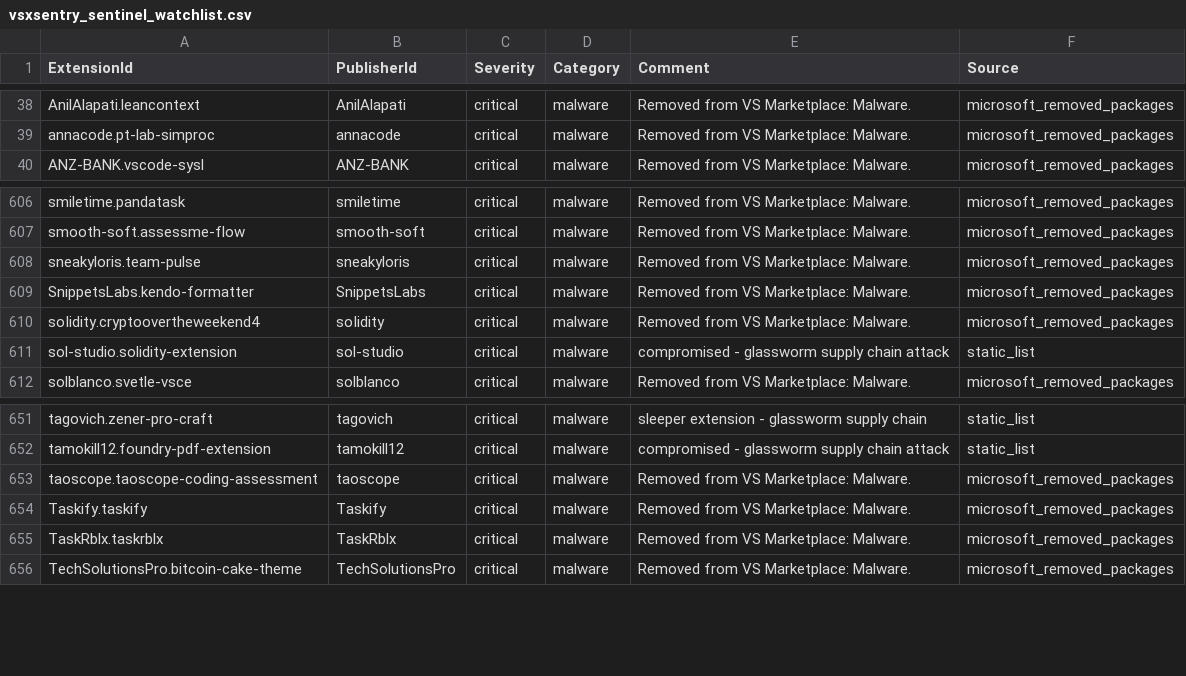
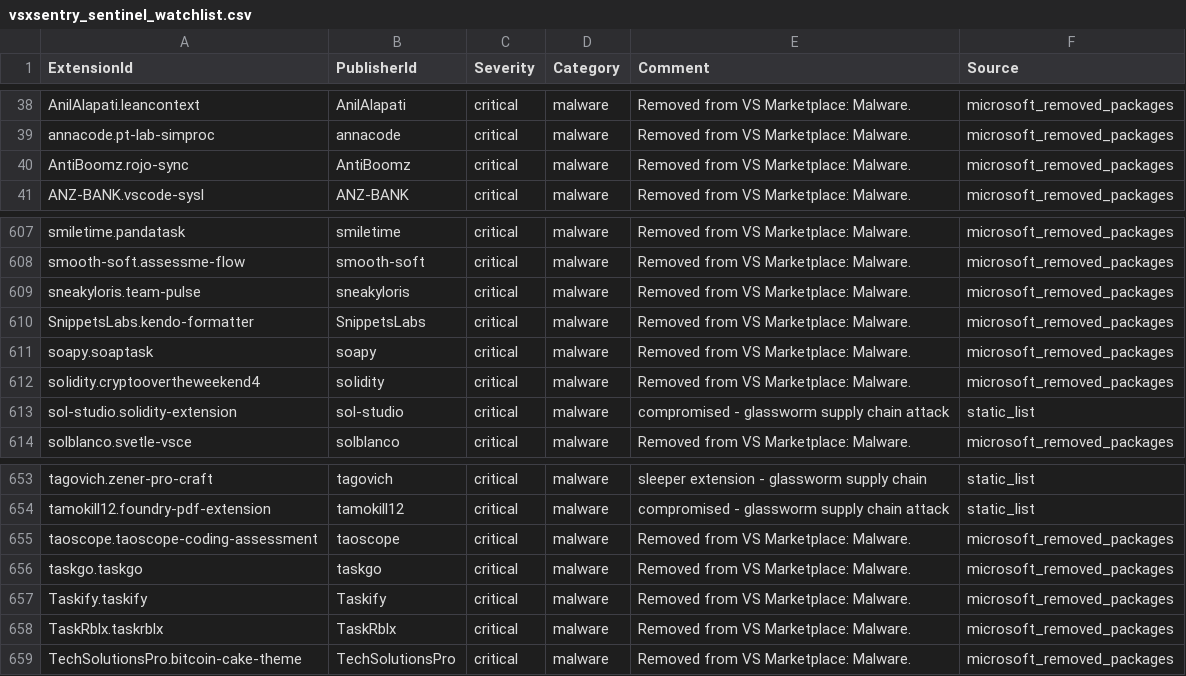
Before and after one commit to vsxsentry/vsxsentry.github.io, a CSV file: feeds/vsxsentry_sentinel_watchlist.csv, drawn as a sheet; only a part is shown, gaps mark what is left out.

```diff
--- a/feeds/vsxsentry_sentinel_watchlist.csv
+++ b/feeds/vsxsentry_sentinel_watchlist.csv
@@ -39,2 +39,3 @@ AnilAlapati.leancontext,AnilAlapati,critical,malware,Removed from VS Marketplace
 annacode.pt-lab-simproc,annacode,critical,malware,Removed from VS Marketplace: Malware.,microsoft_removed_packages
+AntiBoomz.rojo-sync,AntiBoomz,critical,malware,Removed from VS Marketplace: Malware.,microsoft_removed_packages
 ANZ-BANK.vscode-sysl,ANZ-BANK,critical,malware,Removed from VS Marketplace: Malware.,microsoft_removed_packages
@@ -609,2 +610,3 @@ sneakyloris.team-pulse,sneakyloris,critical,malware,Removed from VS Marketplace:
 SnippetsLabs.kendo-formatter,SnippetsLabs,critical,malware,Removed from VS Marketplace: Malware.,microsoft_removed_packages
+soapy.soaptask,soapy,critical,malware,Removed from VS Marketplace: Malware.,microsoft_removed_packages
 soIidity.cryptoovertheweekend4,soIidity,critical,malware,Removed from VS Marketplace: Malware.,microsoft_removed_packages
@@ -653,2 +655,3 @@ tamokill12.foundry-pdf-extension,tamokill12,critical,malware,compromised - glass
 taoscope.taoscope-coding-assessment,taoscope,critical,malware,Removed from VS Marketplace: Malware.,microsoft_removed_packages
+taskgo.taskgo,taskgo,critical,malware,Removed from VS Marketplace: Malware.,microsoft_removed_packages
 Taskify.taskify,Taskify,critical,malware,Removed from VS Marketplace: Malware.,microsoft_removed_packages
```
Also changed, not shown: feeds/vsxsentry_feed.csv, feeds/vsxsentry_malicious_feed.csv, 13 other files.
